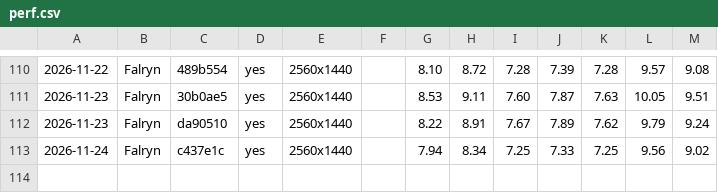
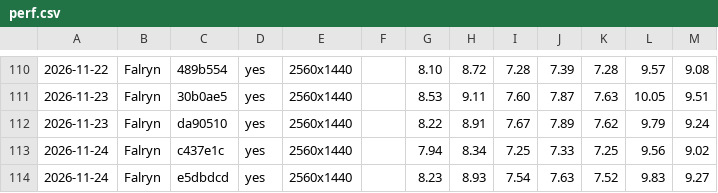
Before and after one commit to viridia/panoply, a CSV file: docs/perf.csv, drawn as a sheet; only a part is shown, gaps mark what is left out; the diff names each change by its address in the sheet, - before the commit and + after, or states it on an @@ line.

```diff
--- a/docs/perf.csv
+++ b/docs/perf.csv
+row 114: 2026-11-24 | Falryn | e5dbdcd | yes | 2560x1440 |  | 8.23 | 8.93 | 7.54 | 7.63 | 7.52 | 9.83 | 9.27
```
Also changed, not shown: 5 other files.
